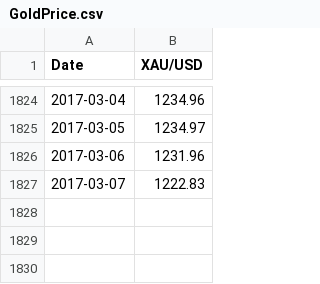
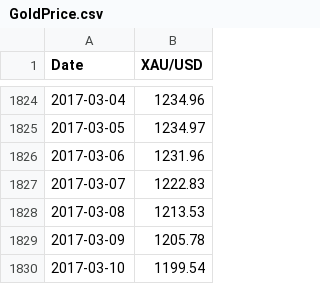
Before and after one commit to am-consulting/am-consulting.github.io, a CSV file: csv/GoldPrice.csv, drawn as a sheet; only a part is shown, gaps mark what is left out; the diff names each change by its address in the sheet, - before the commit and + after, or states it on an @@ line.

```diff
--- a/csv/GoldPrice.csv
+++ b/csv/GoldPrice.csv
+row 1828: 2017-03-08 | 1213.53
+row 1829: 2017-03-09 | 1205.78
+row 1830: 2017-03-10 | 1199.54
```
Also changed, not shown: 8 other files.
